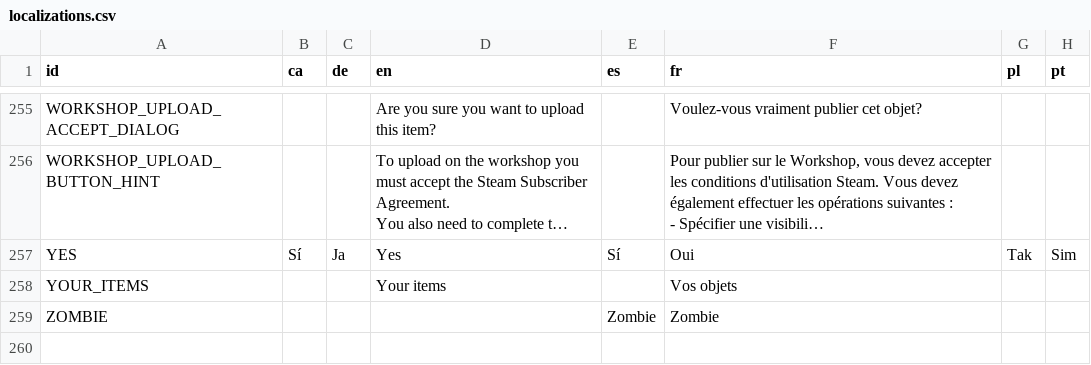
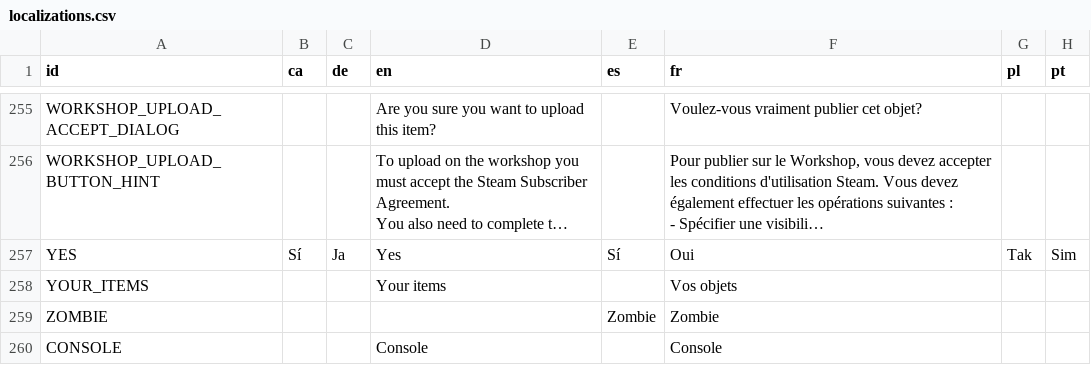
Before and after one commit to LyaaaaaGames/AIdventure_Localization, a CSV file: localizations.csv, drawn as a sheet; only a part is shown, gaps mark what is left out; long unchanged cells end in …; the diff names each change by its address in the sheet, - before the commit and + after, or states it on an @@ line.

Commit message:
Added the CONSOLE key.

```diff
--- a/localizations.csv
+++ b/localizations.csv
+row 260: CONSOLE |  |  | Console |  | Console
```
